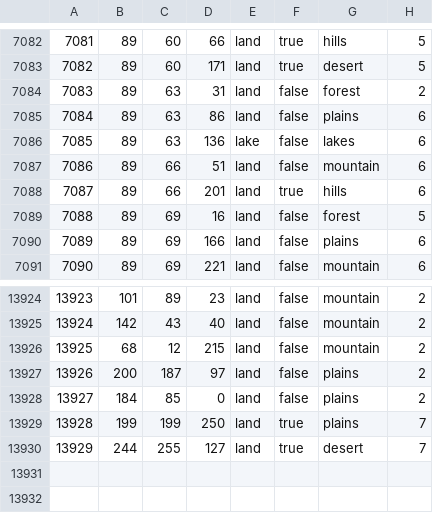
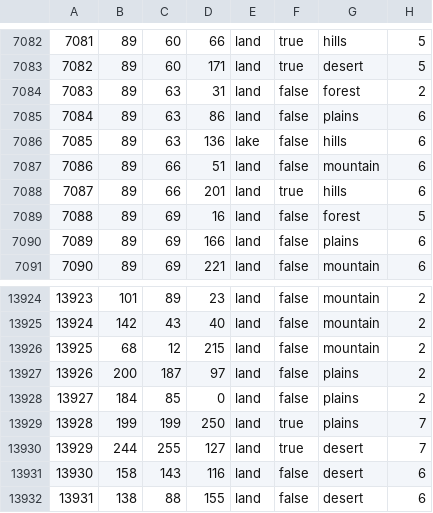
Before and after one commit to generalisofficial/tia2018, a CSV file: map/definition.csv, drawn as a sheet; only a part is shown, gaps mark what is left out.

```diff
--- a/map/definition.csv
+++ b/map/definition.csv
@@ -7085,3 +7085,3 @@
 7084;89;63;86;land;false;plains;6
-7085;89;63;136;lake;false;lakes;6
+7085;89;63;136;lake;false;hills;6
 7086;89;66;51;land;false;mountain;6
@@ -13930 +13930,3 @@
 13929;244;255;127;land;true;desert;7
+13930;158;143;116;land;false;desert;6
+13931;138;88;155;land;false;desert;6
```
Also changed, not shown: 9 other files.
